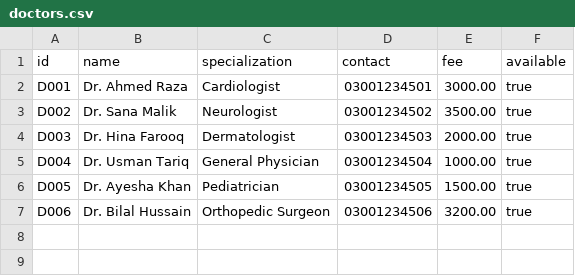
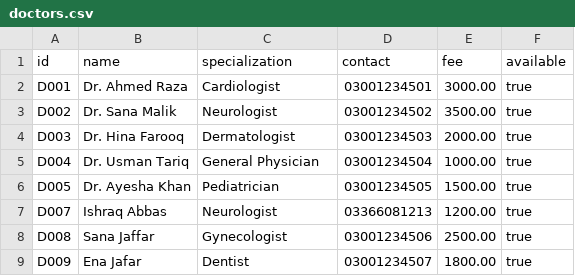
Before and after one commit to maryam-stack11/Hospital_Management_System_Riphah, a CSV file: HospitalManagementSystem/data/doctors.csv, drawn as a sheet; removed rows and columns are numbered as before the commit, all else as after; the diff names each change by its address in the sheet, - before the commit and + after, or states it on an @@ line.

```diff
--- a/HospitalManagementSystem/data/doctors.csv
+++ b/HospitalManagementSystem/data/doctors.csv
-row 7: D006 | Dr. Bilal Hussain | Orthopedic Surgeon | 03001234506 | 3200.00 | true
+row 7: D007 | Ishraq Abbas | Neurologist | 03366081213 | 1200.00 | true
+row 8: D008 | Sana Jaffar | Gynecologist | 03001234506 | 2500.00 | true
+row 9: D009 | Ena Jafar | Dentist | 03001234507 | 1800.00 | true
```
Also changed, not shown: 17 other files.
